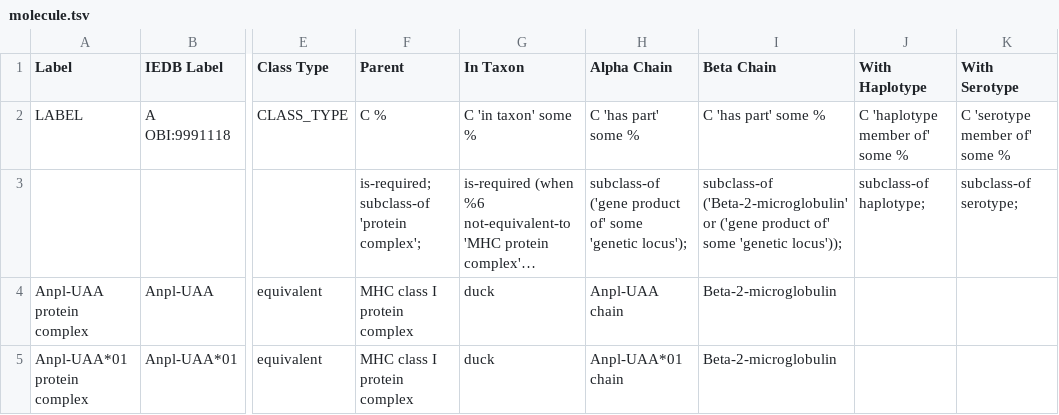
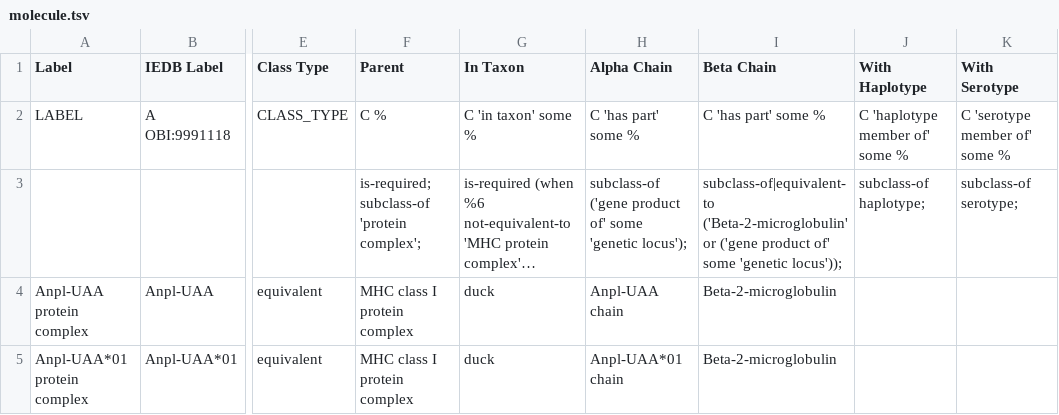
Before and after one commit to IEDB/MRO, a TSV file: ontology/molecule.tsv, drawn as a sheet; only a part is shown, gaps mark what is left out; long unchanged cells end in …; the diff names each change by its address in the sheet, - before the commit and + after, or states it on an @@ line.

Commit message:
Fix rule in molecule

```diff
--- a/ontology/molecule.tsv
+++ b/ontology/molecule.tsv
-I3 (Beta Chain): subclass-of ('Beta-2-microglobulin' or…
+I3 (Beta Chain): subclass-of|equivalent-to ('Beta-2-microglobulin' or…
```
